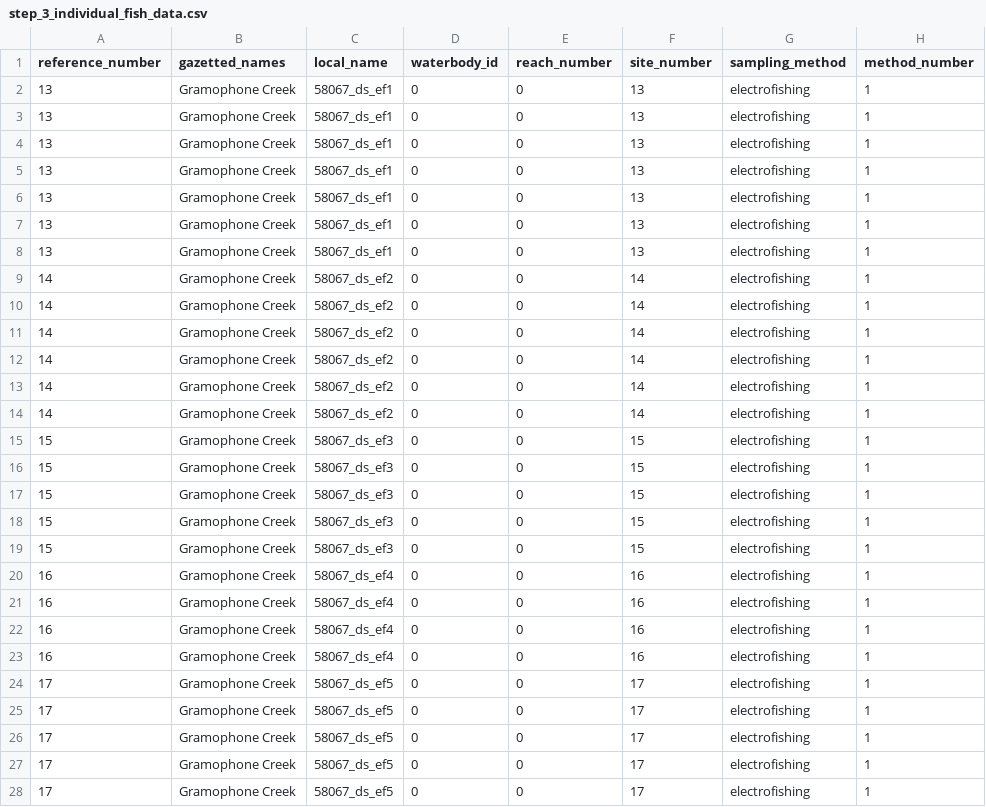
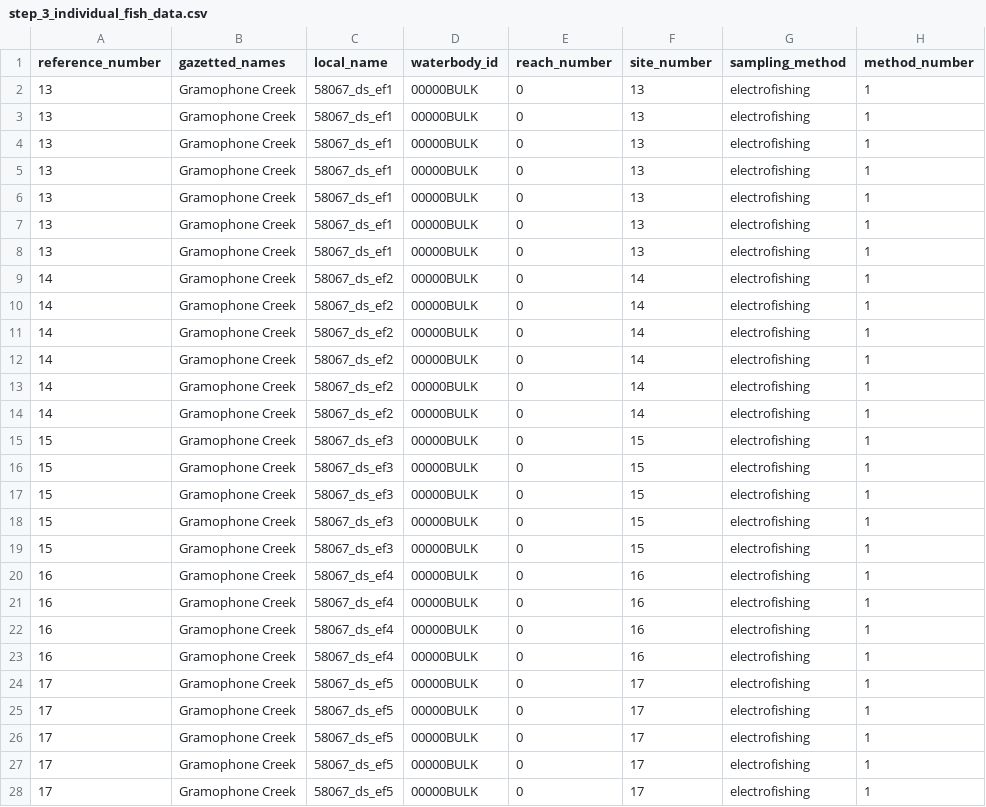
Before and after one commit to NewGraphEnvironment/fish_passage_bulkley_2022_reporting, a CSV file: data/backup/step_3_individual_fish_data.csv, drawn as a sheet; only a part is shown; the diff covers the shown part only; the diff names each change by its address in the sheet, - before the commit and + after, or states it on an @@ line.

```diff
--- a/data/backup/step_3_individual_fish_data.csv
+++ b/data/backup/step_3_individual_fish_data.csv
-D2:D28 (waterbody_id): 0
+D2:D28 (waterbody_id): 00000BULK
```
Also changed, not shown: 25 edited cells elsewhere in this file, data/backup/step_2_fish_coll_data.csv.
